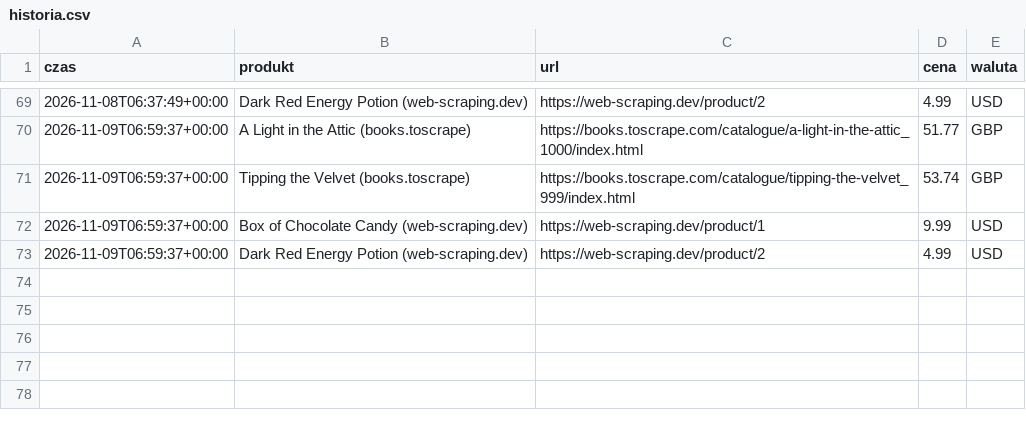
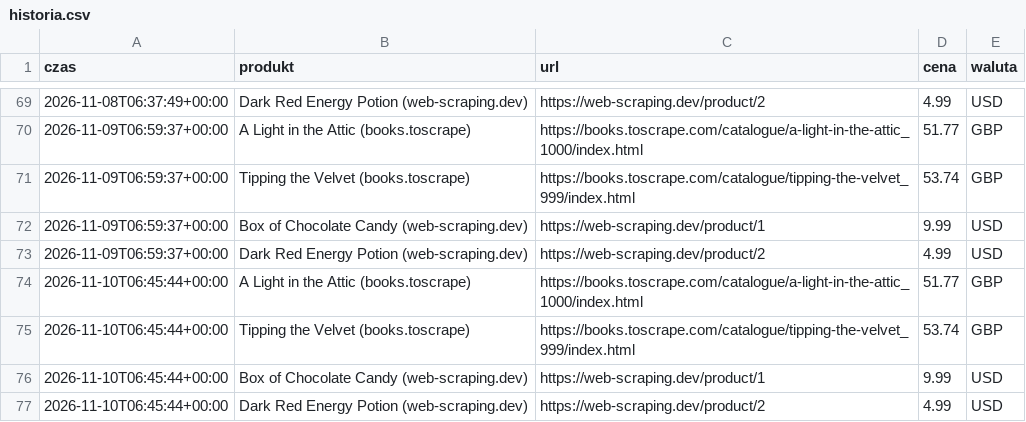
Before and after one commit to mikolajskorupka-cpu/monitor-cen, a CSV file: dane/historia.csv, drawn as a sheet; only a part is shown, gaps mark what is left out; the diff names each change by its address in the sheet, - before the commit and + after, or states it on an @@ line.

```diff
--- a/dane/historia.csv
+++ b/dane/historia.csv
+row 74: 2026-11-10T06:45:44+00:00 | A Light in the Attic (books.toscrape) | https://books.toscrape.com/catalogue/a-light-in-the-attic_1000/index.html | 51.77 | GBP
+row 75: 2026-11-10T06:45:44+00:00 | Tipping the Velvet (books.toscrape) | https://books.toscrape.com/catalogue/tipping-the-velvet_999/index.html | 53.74 | GBP
+row 76: 2026-11-10T06:45:44+00:00 | Box of Chocolate Candy (web-scraping.dev) | https://web-scraping.dev/product/1 | 9.99 | USD
+row 77: 2026-11-10T06:45:44+00:00 | Dark Red Energy Potion (web-scraping.dev) | https://web-scraping.dev/product/2 | 4.99 | USD
```
Also changed, not shown: 1 other file.
